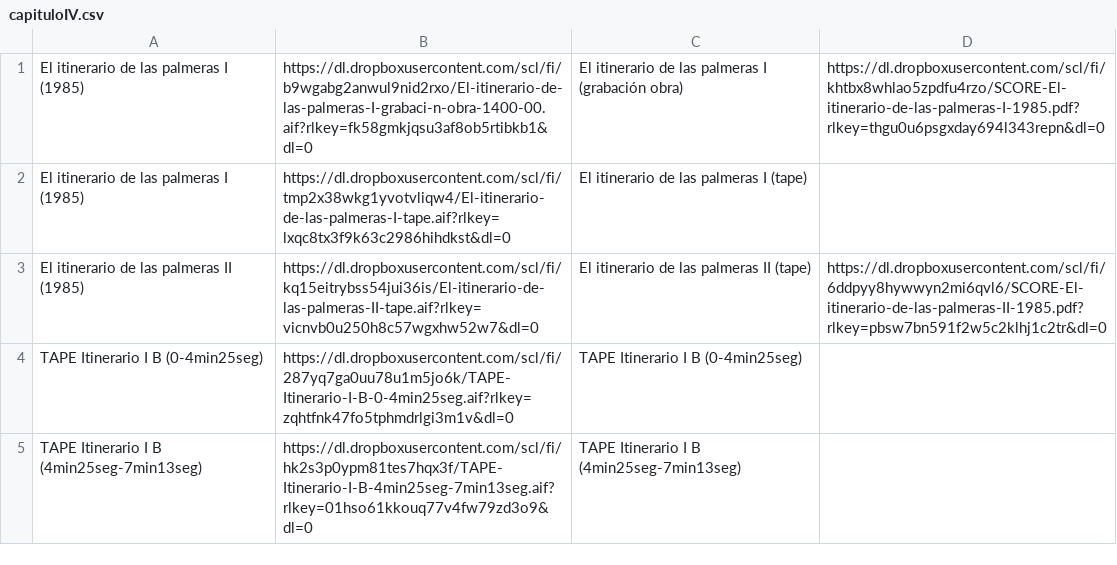
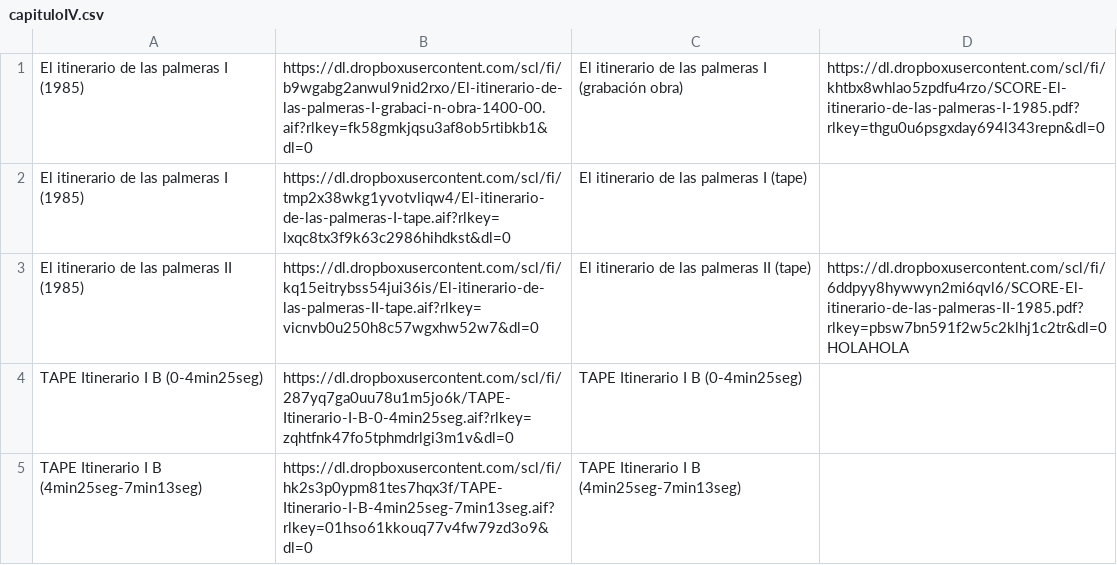
Before and after one commit to Oliveira08071979/enriquexmacias, a CSV file: capituloIV.csv, drawn as a sheet; only a part is shown.

Commit message:
Update capituloIV.csv

```diff
--- a/capituloIV.csv
+++ b/capituloIV.csv
@@ -2,3 +2,3 @@ El itinerario de las palmeras I (1985), https://dl.dropboxusercontent.com/scl/fi
 El itinerario de las palmeras I (1985), https://dl.dropboxusercontent.com/scl/fi/tmp2x38wkg1yvotvliqw4/El-itinerario-de-las-palmeras-I-tape.aif?rlkey=lxqc8tx3f9k63c2986hihdkst&dl=0,El itinerario de las palmeras I (tape),
-El itinerario de las palmeras II (1985), https://dl.dropboxusercontent.com/scl/fi/kq15eitrybss54jui36is/El-itinerario-de-las-palmeras-II-tape.aif?rlkey=vicnvb0u250h8c57wgxhw52w7&dl=0, El itinerario de las palmeras II (tape), https://dl.dropboxusercontent.com/scl/fi/6ddpyy8hywwyn2mi6qvl6/SCORE-El-itinerario-de-las-palmeras-II-1985.pdf?rlkey=pbsw7bn591f2w5c2klhj1c2tr&dl=0
+El itinerario de las palmeras II (1985), https://dl.dropboxusercontent.com/scl/fi/kq15eitrybss54jui36is/El-itinerario-de-las-palmeras-II-tape.aif?rlkey=vicnvb0u250h8c57wgxhw52w7&dl=0, El itinerario de las palmeras II (tape), https://dl.dropboxusercontent.com/scl/fi/6ddpyy8hywwyn2mi6qvl6/SCORE-El-itinerario-de-las-palmeras-II-1985.pdf?rlkey=pbsw7bn591f2w5c2klhj1c2tr&dl=0 HOLAHOLA
 TAPE Itinerario I B (0-4min25seg), https://dl.dropboxusercontent.com/scl/fi/287yq7ga0uu78u1m5jo6k/TAPE-Itinerario-I-B-0-4min25seg.aif?rlkey=zqhtfnk47fo5tphmdrlgi3m1v&dl=0, TAPE Itinerario I B (0-4min25seg),
```
